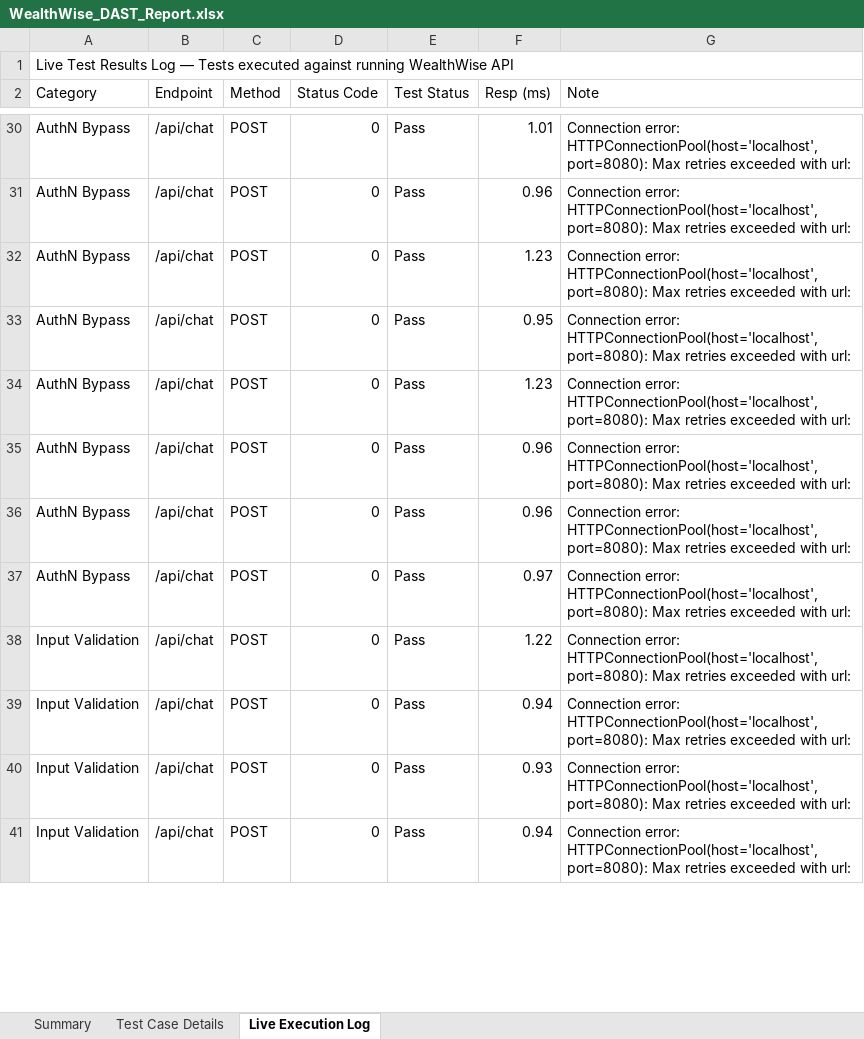
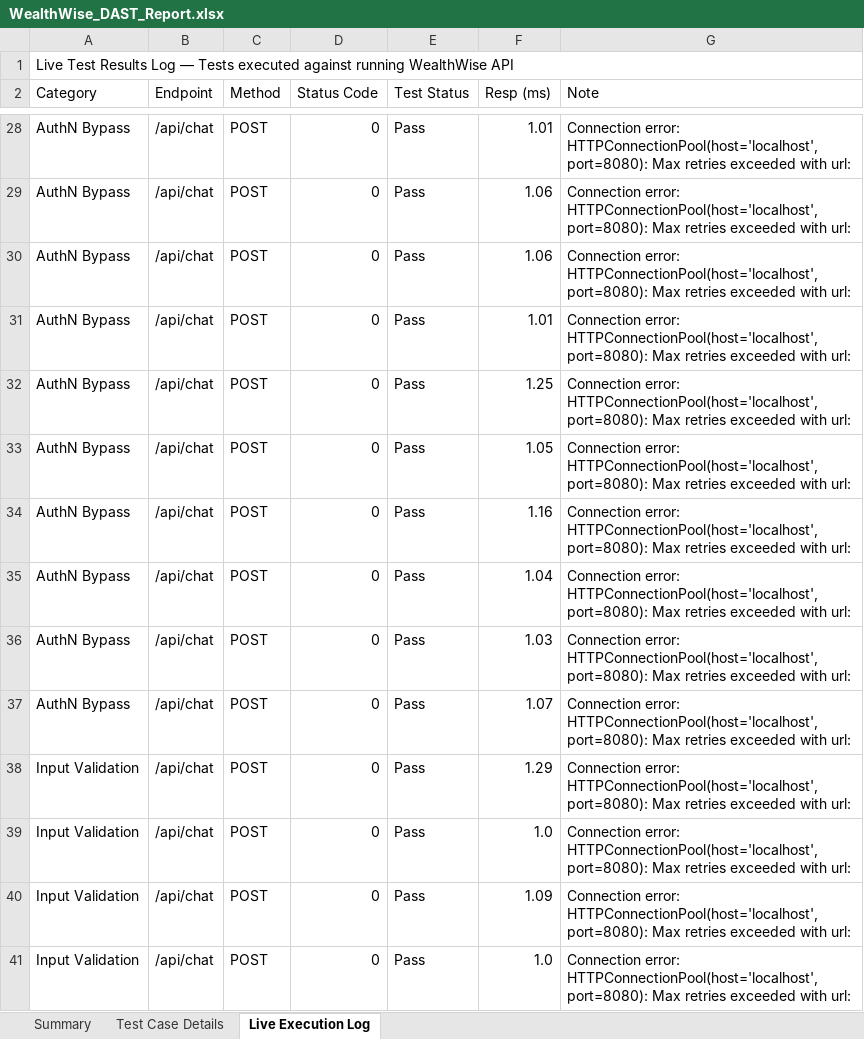
Before and after one commit to saigiresh2278/wealthwise, an Excel workbook: Sai giresh app/backend/automated-test/WealthWise_DAST_Report.xlsx, sheet Live Execution Log, drawn as a sheet; only a part is shown, gaps mark what is left out; values as stored, in another font and other column widths than the file's, no cell formats; addresses are those after the commit; the diff covers the shown part only; the diff names each change by its address in the sheet, - before the commit and + after, or states it on an @@ line.

```diff
--- a/Sai giresh app/backend/automated-test/WealthWise_DAST_Report.xlsx (sheet Live Execution Log)
+++ b/Sai giresh app/backend/automated-test/WealthWise_DAST_Report.xlsx (sheet Live Execution Log)
-F29 (Resp (ms)): 0.96
+F29 (Resp (ms)): 1.06
-F30 (Resp (ms)): 1.23
+F30 (Resp (ms)): 1.06
-F31 (Resp (ms)): 0.95
+F31 (Resp (ms)): 1.01
-F32 (Resp (ms)): 1.23
+F32 (Resp (ms)): 1.25
-F33 (Resp (ms)): 0.96
+F33 (Resp (ms)): 1.05
-F34 (Resp (ms)): 0.96
+F34 (Resp (ms)): 1.16
-F35 (Resp (ms)): 0.97
+F35 (Resp (ms)): 1.04
+row 36: AuthN Bypass | /api/chat | POST | 0 | Pass | 1.03 | Connection error: HTTPConnectionPool(host='localhost', port=8080): Max retries exceeded with url:
+row 37: AuthN Bypass | /api/chat | POST | 0 | Pass | 1.07 | Connection error: HTTPConnectionPool(host='localhost', port=8080): Max retries exceeded with url:
-F38 (Resp (ms)): 1.22
+F38 (Resp (ms)): 1.29
-F39 (Resp (ms)): 0.94
+F39 (Resp (ms)): 1.0
-F40 (Resp (ms)): 0.93
+F40 (Resp (ms)): 1.09
-F41 (Resp (ms)): 0.94
+F41 (Resp (ms)): 1.0
```
Also changed, not shown: 2 removed rows and 69 edited cells elsewhere in this sheet, sheet Test Case Details, sheet Summary, cell formats.
